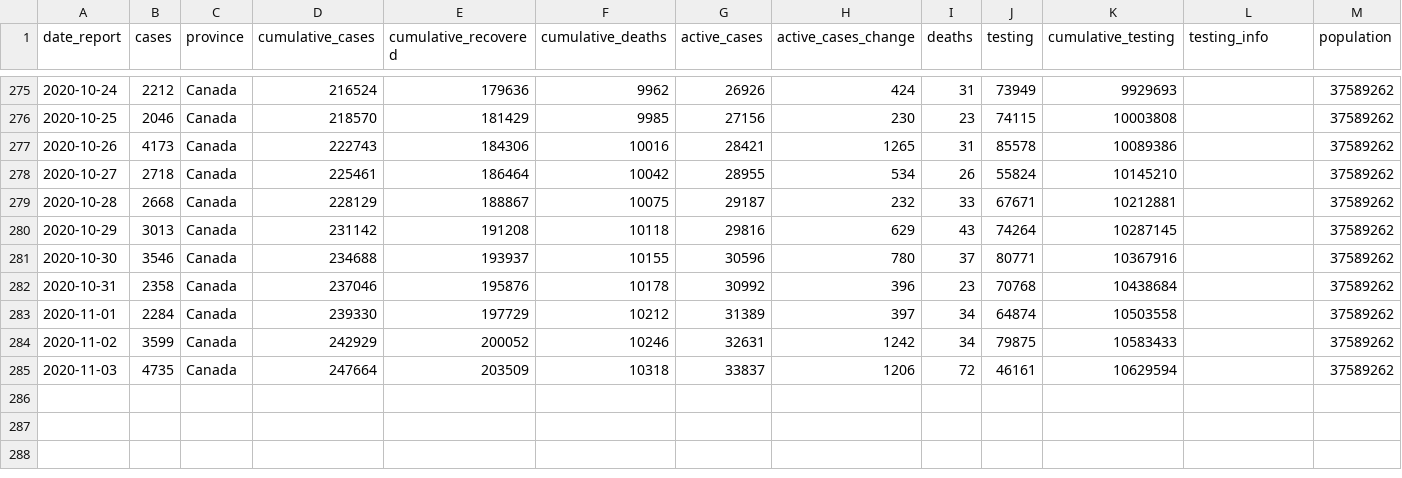
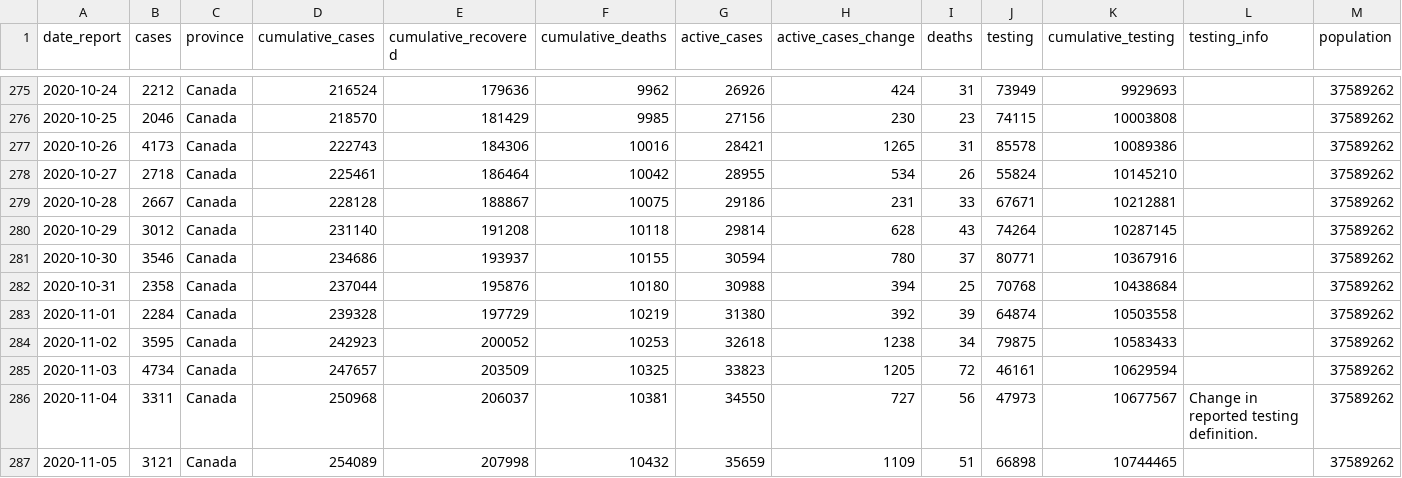
Before and after one commit to Kuan-Liu/Testing_Dash, a CSV file: docs/can.csv, drawn as a sheet; only a part is shown, gaps mark what is left out; rows hold the shown columns only; the diff covers the shown part only; the diff names each change by its address in the sheet, - before the commit and + after, or states it on an @@ line.

```diff
--- a/docs/can.csv
+++ b/docs/can.csv
-B279 (cases): 2668
+B279 (cases): 2667
-D279 (cumulative_cases): 228129
+D279 (cumulative_cases): 228128
-G279 (active_cases): 29187
+G279 (active_cases): 29186
-H279 (active_cases_change): 232
+H279 (active_cases_change): 231
-B280 (cases): 3013
+B280 (cases): 3012
-D280 (cumulative_cases): 231142
+D280 (cumulative_cases): 231140
-G280 (active_cases): 29816
+G280 (active_cases): 29814
-H280 (active_cases_change): 629
+H280 (active_cases_change): 628
-D281 (cumulative_cases): 234688
+D281 (cumulative_cases): 234686
-G281 (active_cases): 30596
+G281 (active_cases): 30594
-D282 (cumulative_cases): 237046
+D282 (cumulative_cases): 237044
-F282 (cumulative_deaths): 10178
+F282 (cumulative_deaths): 10180
-G282 (active_cases): 30992
+G282 (active_cases): 30988
-H282 (active_cases_change): 396
+H282 (active_cases_change): 394
-I282 (deaths): 23
+I282 (deaths): 25
-D283 (cumulative_cases): 239330
+D283 (cumulative_cases): 239328
-F283 (cumulative_deaths): 10212
+F283 (cumulative_deaths): 10219
-G283 (active_cases): 31389
+G283 (active_cases): 31380
-H283 (active_cases_change): 397
+H283 (active_cases_change): 392
-I283 (deaths): 34
+I283 (deaths): 39
-B284 (cases): 3599
+B284 (cases): 3595
-D284 (cumulative_cases): 242929
+D284 (cumulative_cases): 242923
-F284 (cumulative_deaths): 10246
+F284 (cumulative_deaths): 10253
-G284 (active_cases): 32631
+G284 (active_cases): 32618
-H284 (active_cases_change): 1242
+H284 (active_cases_change): 1238
-B285 (cases): 4735
+B285 (cases): 4734
-D285 (cumulative_cases): 247664
+D285 (cumulative_cases): 247657
-F285 (cumulative_deaths): 10318
+F285 (cumulative_deaths): 10325
-G285 (active_cases): 33837
+G285 (active_cases): 33823
-H285 (active_cases_change): 1206
+H285 (active_cases_change): 1205
+row 286: 2020-11-04 | 3311 | Canada | 250968 | 206037 | 10381 | 34550 | 727 | 56 | 47973 | 10677567 | Change in reported testing definition. | 37589262
+row 287: 2020-11-05 | 3121 | Canada | 254089 | 207998 | 10432 | 35659 | 1109 | 51 | 66898 | 10744465 |  | 37589262
```
Also changed, not shown: 8 added rows elsewhere in this file, docs/df_trajectory_can.csv, 5 other files.
